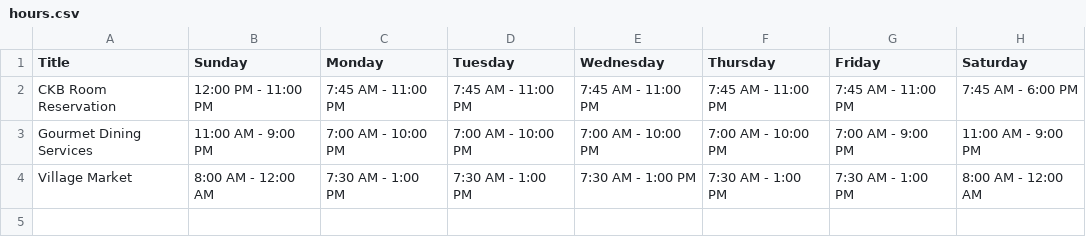
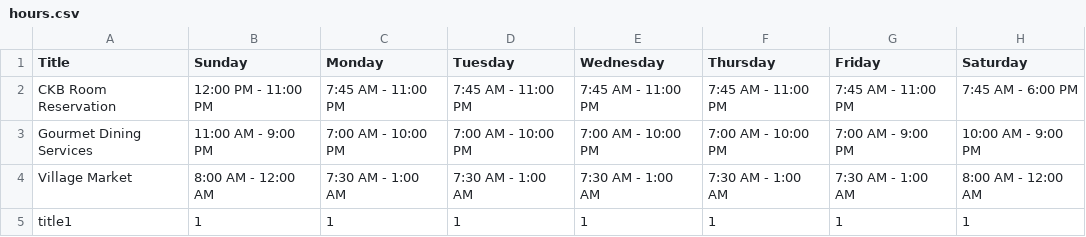
Before and after one commit to DaleNaci/NJITHours, a CSV file: static/data/hours.csv, drawn as a sheet.

```diff
--- a/static/data/hours.csv
+++ b/static/data/hours.csv
@@ -2,3 +2,4 @@ Title,Sunday,Monday,Tuesday,Wednesday,Thursday,Friday,Saturday
 CKB Room Reservation,12:00 PM - 11:00 PM,7:45 AM - 11:00 PM,7:45 AM - 11:00 PM,7:45 AM - 11:00 PM,7:45 AM - 11:00 PM,7:45 AM - 11:00 PM,7:45 AM - 6:00 PM
-Gourmet Dining Services,11:00 AM - 9:00 PM,7:00 AM - 10:00 PM,7:00 AM - 10:00 PM,7:00 AM - 10:00 PM,7:00 AM - 10:00 PM,7:00 AM - 9:00 PM,11:00 AM - 9:00 PM
-Village Market,8:00 AM - 12:00 AM,7:30 AM - 1:00 PM,7:30 AM - 1:00 PM,7:30 AM - 1:00 PM,7:30 AM - 1:00 PM,7:30 AM - 1:00 PM,8:00 AM - 12:00 AM
+Gourmet Dining Services,11:00 AM - 9:00 PM,7:00 AM - 10:00 PM,7:00 AM - 10:00 PM,7:00 AM - 10:00 PM,7:00 AM - 10:00 PM,7:00 AM - 9:00 PM,10:00 AM - 9:00 PM
+Village Market,8:00 AM - 12:00 AM,7:30 AM - 1:00 AM,7:30 AM - 1:00 AM,7:30 AM - 1:00 AM,7:30 AM - 1:00 AM,7:30 AM - 1:00 AM,8:00 AM - 12:00 AM
+title1,1,1,1,1,1,1,1
```
Also changed, not shown: 2 other files.
